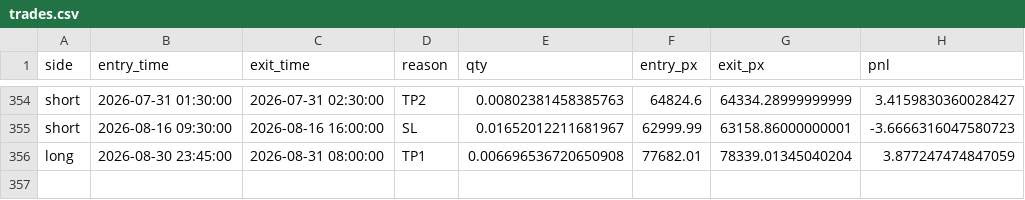
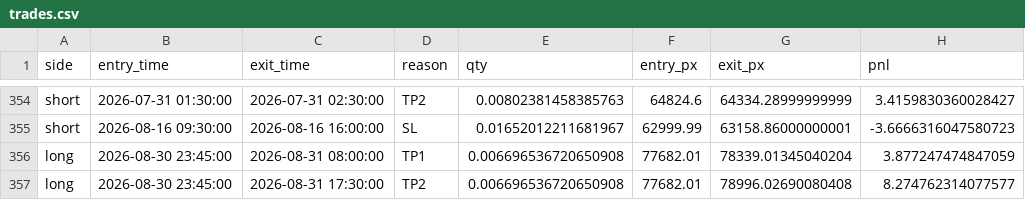
Before and after one commit to citrusiqpvtltd/pdh-pdl-paper-trading, a CSV file: data/trades.csv, drawn as a sheet; only a part is shown, gaps mark what is left out; the diff names each change by its address in the sheet, - before the commit and + after, or states it on an @@ line.

```diff
--- a/data/trades.csv
+++ b/data/trades.csv
+row 357: long | 2026-08-30 23:45:00 | 2026-08-31 17:30:00 | TP2 | 0.006696536720650908 | 77682.01 | 78996.02690080408 | 8.274762314077577
```
Also changed, not shown: 3 other files.
